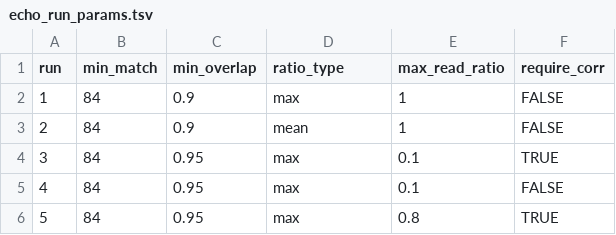
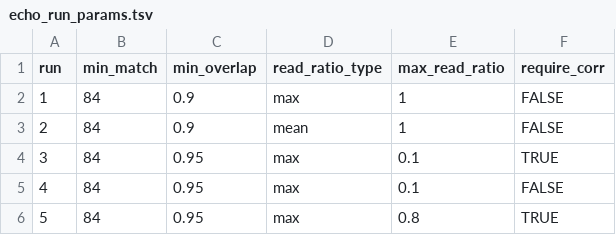
Before and after one commit to insect-biome-atlas/paper-bioinformatic-methods, a TSV file: neeat/runs/echo_run_params.tsv, drawn as a sheet; only a part is shown.

Commit message:
Fixed issue with header

```diff
--- a/neeat/runs/echo_run_params.tsv
+++ b/neeat/runs/echo_run_params.tsv
@@ -1,2 +1,2 @@
-"run"	"min_match"	"min_overlap"	"ratio_type"	"max_read_ratio"	"require_corr"
+"run"	"min_match"	"min_overlap"	"read_ratio_type"	"max_read_ratio"	"require_corr"
 1	84	0.9	max	1	FALSE
```
